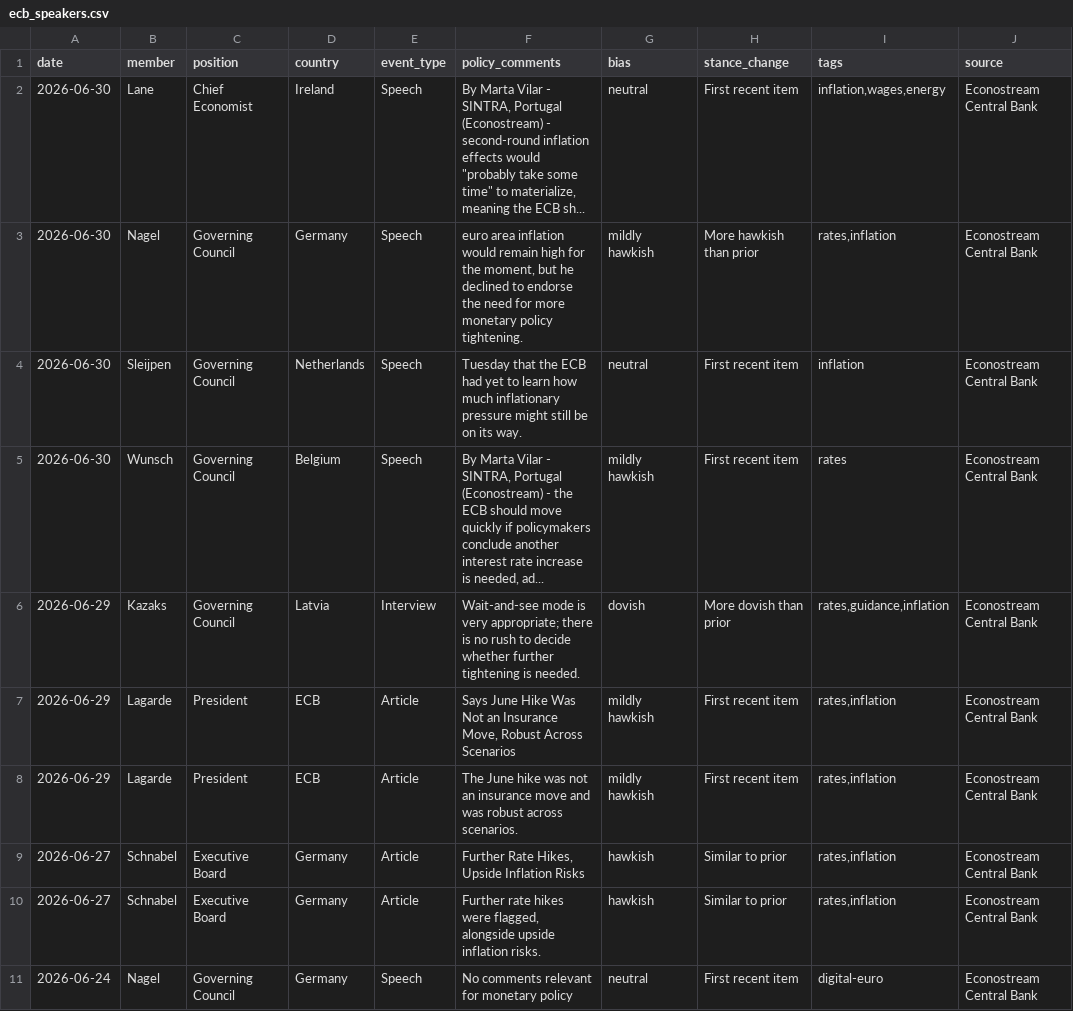
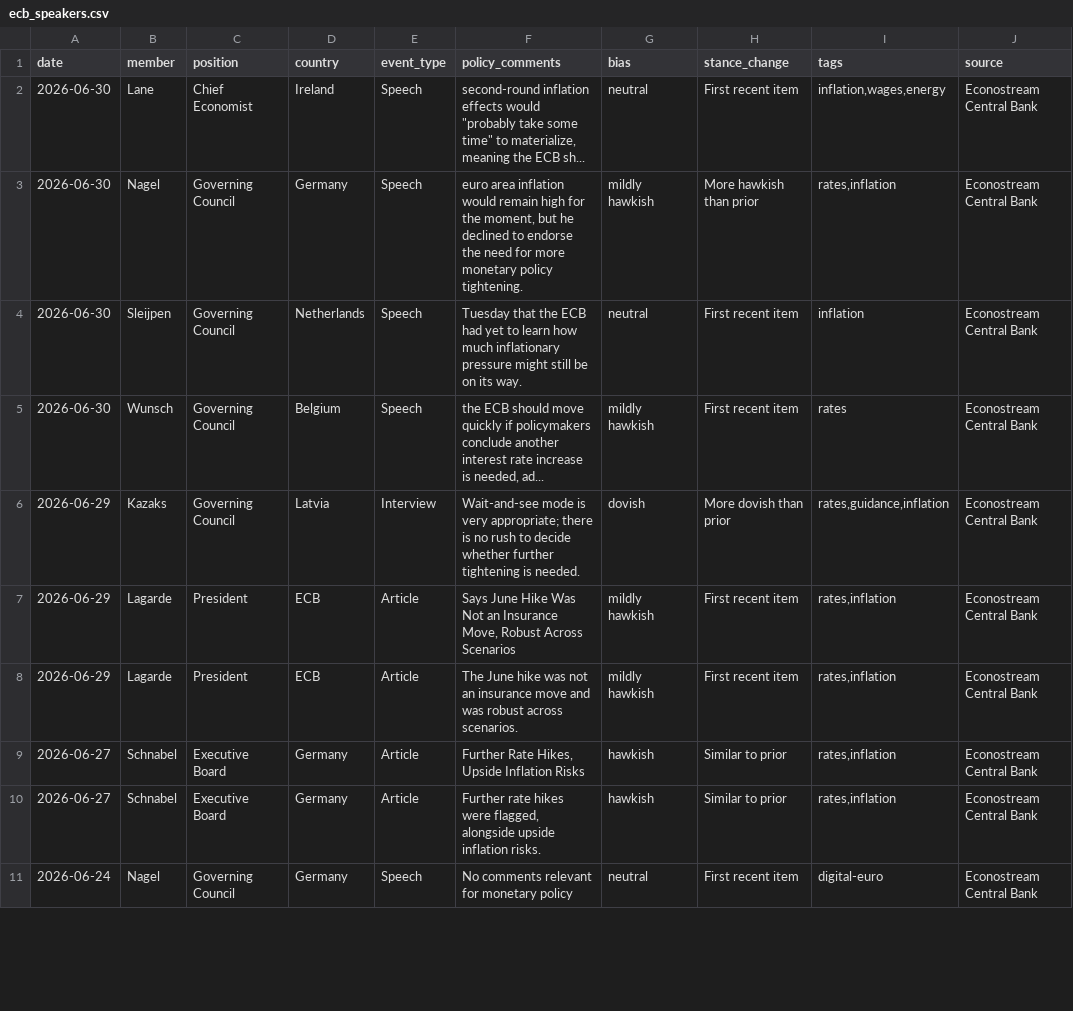
Before and after one commit to aliceodrumond/EuropeMonitor, a CSV file: data/processed/ecb_speakers.csv, drawn as a sheet; only a part is shown; the diff names each change by its address in the sheet, - before the commit and + after, or states it on an @@ line.

Commit message:
Clean ECB speaker policy comment bylines

```diff
--- a/data/processed/ecb_speakers.csv
+++ b/data/processed/ecb_speakers.csv
-F2 (policy_comments): By Marta Vilar - SINTRA, Portugal (Econostream) - second-round inflation…
+F2 (policy_comments): second-round inflation…
-F5 (policy_comments): By Marta Vilar - SINTRA, Portugal (Econostream) - the ECB…
+F5 (policy_comments): the ECB…
```
Also changed, not shown: 1 other file.
